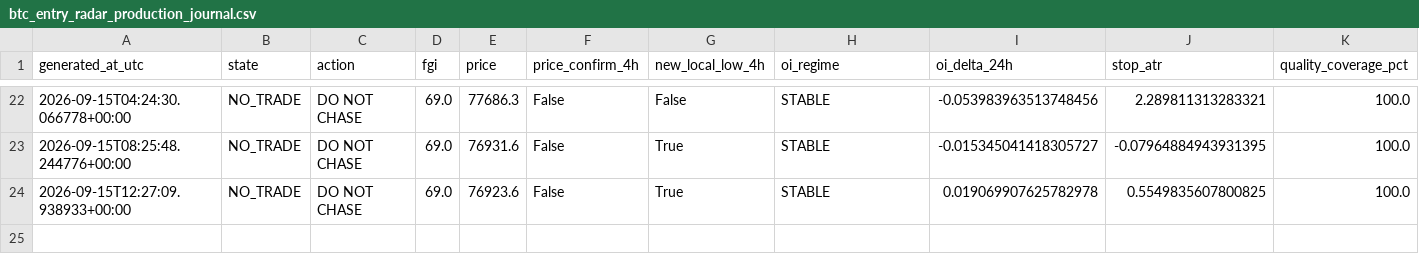
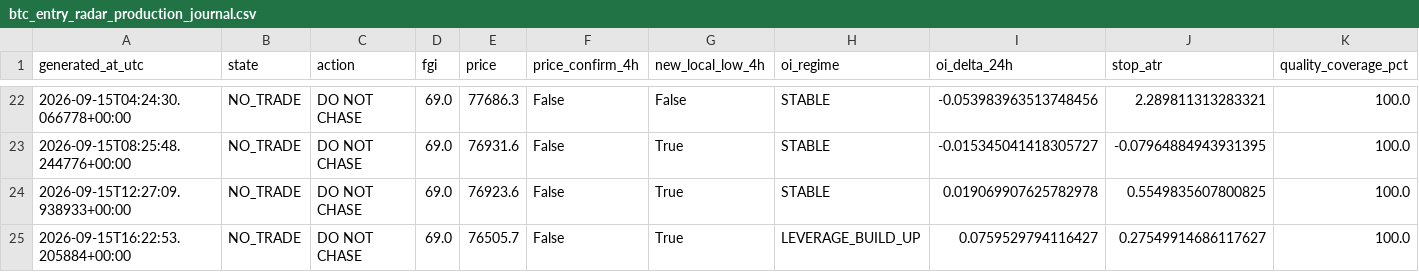
Before and after one commit to YaDragon44/moex-crash-radar, a CSV file: evidence/btc_entry_radar_production_journal.csv, drawn as a sheet; only a part is shown, gaps mark what is left out; rows hold the shown columns only; the diff names each change by its address in the sheet, - before the commit and + after, or states it on an @@ line.

```diff
--- a/evidence/btc_entry_radar_production_journal.csv
+++ b/evidence/btc_entry_radar_production_journal.csv
+row 25: 2026-09-15T16:22:53.205884+00:00 | NO_TRADE | DO NOT CHASE | 69.0 | 76505.7 | False | True | LEVERAGE_BUILD_UP | 0.0759529794116427 | 0.27549914686117627 | 100.0
```
Also changed, not shown: 3 other files.
